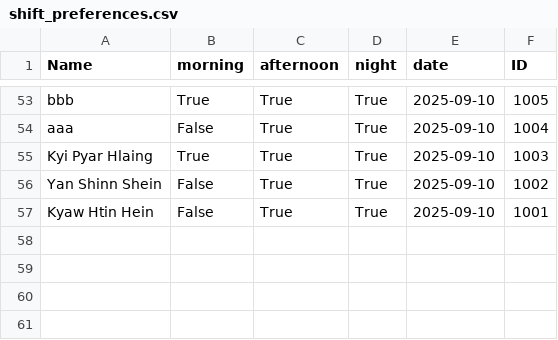
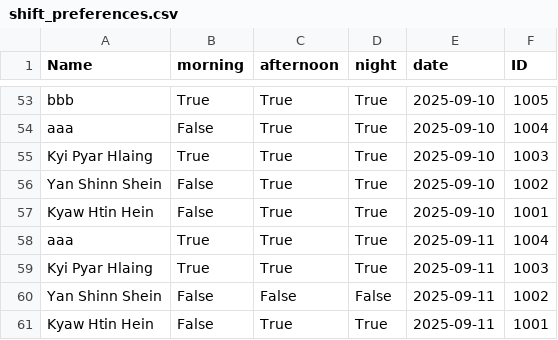
Before and after one commit to Kyawhtin21501/CCC_project, a CSV file: data/shift_preferences.csv, drawn as a sheet; only a part is shown, gaps mark what is left out; the diff names each change by its address in the sheet, - before the commit and + after, or states it on an @@ line.

```diff
--- a/data/shift_preferences.csv
+++ b/data/shift_preferences.csv
+row 58: aaa | True | True | True | 2025-09-11 | 1004
+row 59: Kyi Pyar Hlaing | True | True | True | 2025-09-11 | 1003
+row 60: Yan Shinn Shein | False | False | False | 2025-09-11 | 1002
+row 61: Kyaw Htin Hein | False | True | True | 2025-09-11 | 1001
```
Also changed, not shown: data/data_for_dashboard/temporary_shift_database_for_dashboard.csv, 2 other files.
